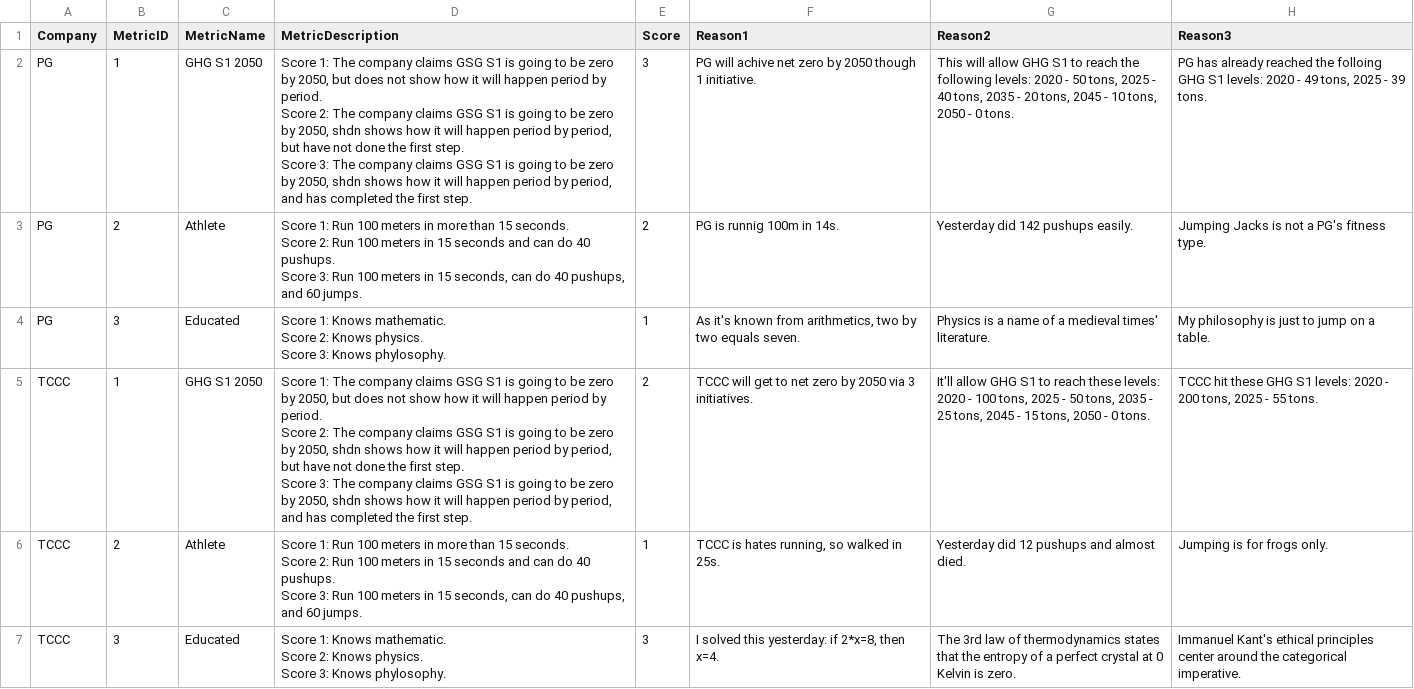
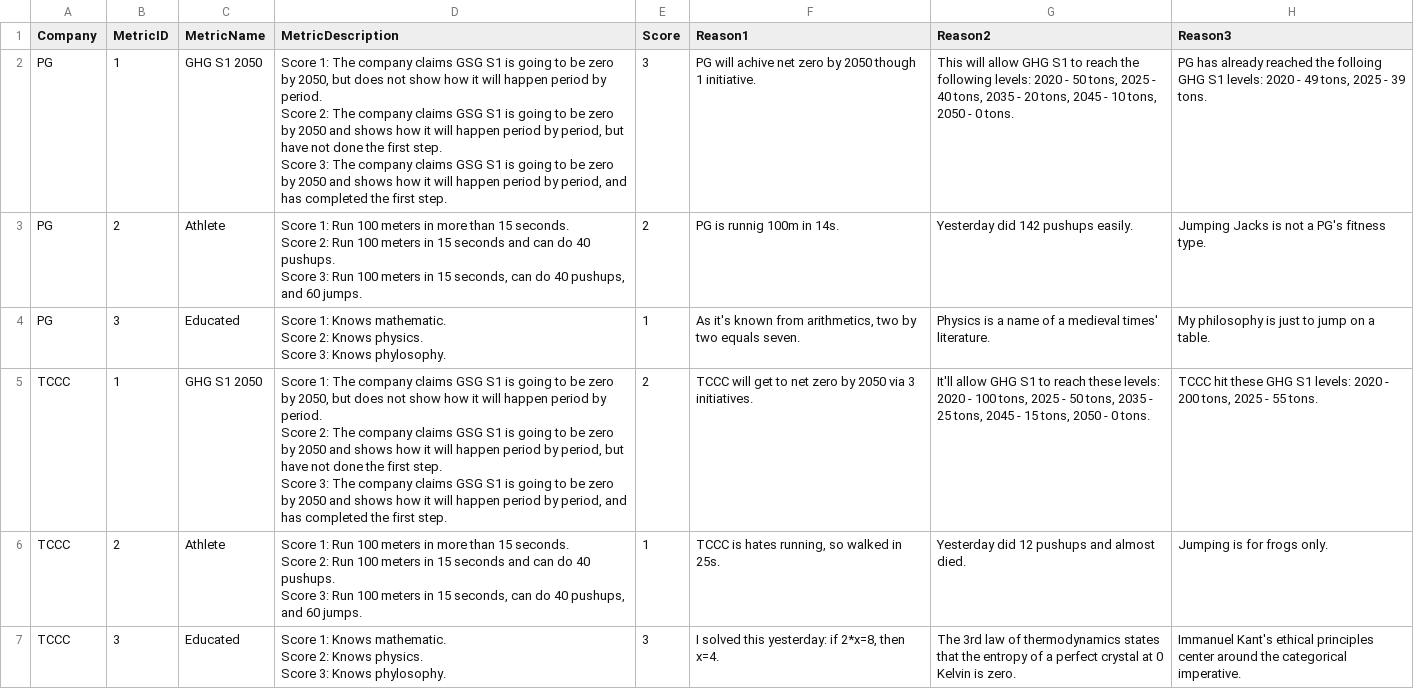
Before and after one commit to AndrianovAL/PortfolioGenAI, a CSV file: TrainExamples.csv, drawn as a sheet; only a part is shown; the diff covers the shown part only.

Commit message:
added NewReport_IBM, NewReport_IBM_generation_prompt; updated IBM golden labels in TrainExamples

```diff
--- a/TrainExamples.csv
+++ b/TrainExamples.csv
@@ -2,3 +2,3 @@
-PG,1,GHG S1 2050,"Score 1: The company claims GSG S1 is going to be zero by 2050, but does not show how it will happen period by period.
-Score 2: The company claims GSG S1 is going to be zero by 2050, shdn shows how it will happen period by period, but have not done the first step.
-Score 3: The company claims GSG S1 is going to be zero by 2050, shdn shows how it will happen period by period, and has completed the first step.",3,PG will achive net zero by 2050 though 1 initiative.,"This will allow GHG S1 to reach the following levels: 2020 - 50 tons, 2025 - 40 tons, 2035 - 20 tons, 2045 - 10 tons, 2050 - 0 tons.","PG has already reached the folloing GHG S1 levels: 2020 - 49 tons, 2025 - 39 tons.",,,,
+PG,1,GHG S1 2050,"Score 1: The company claims GSG S1 is going to be zero by 2050, but does not show how it will happen period by period.
+Score 2: The company claims GSG S1 is going to be zero by 2050 and shows how it will happen period by period, but have not done the first step.
+Score 3: The company claims GSG S1 is going to be zero by 2050 and shows how it will happen period by period, and has completed the first step.",3,PG will achive net zero by 2050 though 1 initiative.,"This will allow GHG S1 to reach the following levels: 2020 - 50 tons, 2025 - 40 tons, 2035 - 20 tons, 2045 - 10 tons, 2050 - 0 tons.","PG has already reached the folloing GHG S1 levels: 2020 - 49 tons, 2025 - 39 tons."
@@ -11,3 +11,3 @@ Score 3: Knows phylosophy.",1,"As it's known from arithmetics, two by two equals
-TCCC,1,GHG S1 2050,"Score 1: The company claims GSG S1 is going to be zero by 2050, but does not show how it will happen period by period.
-Score 2: The company claims GSG S1 is going to be zero by 2050, shdn shows how it will happen period by period, but have not done the first step.
-Score 3: The company claims GSG S1 is going to be zero by 2050, shdn shows how it will happen period by period, and has completed the first step.",2,TCCC will get to net zero by 2050 via 3 initiatives.,"It'll allow GHG S1 to reach these levels: 2020 - 100 tons, 2025 - 50 tons, 2035 - 25 tons, 2045 - 15 tons, 2050 - 0 tons.","TCCC hit these GHG S1 levels: 2020 - 200 tons, 2025 - 55 tons.",,,,
+TCCC,1,GHG S1 2050,"Score 1: The company claims GSG S1 is going to be zero by 2050, but does not show how it will happen period by period.
+Score 2: The company claims GSG S1 is going to be zero by 2050 and shows how it will happen period by period, but have not done the first step.
+Score 3: The company claims GSG S1 is going to be zero by 2050 and shows how it will happen period by period, and has completed the first step.",2,TCCC will get to net zero by 2050 via 3 initiatives.,"It'll allow GHG S1 to reach these levels: 2020 - 100 tons, 2025 - 50 tons, 2035 - 25 tons, 2045 - 15 tons, 2050 - 0 tons.","TCCC hit these GHG S1 levels: 2020 - 200 tons, 2025 - 55 tons."
```
Also changed, not shown: 14 edited cells elsewhere in this file, 2 other files.
